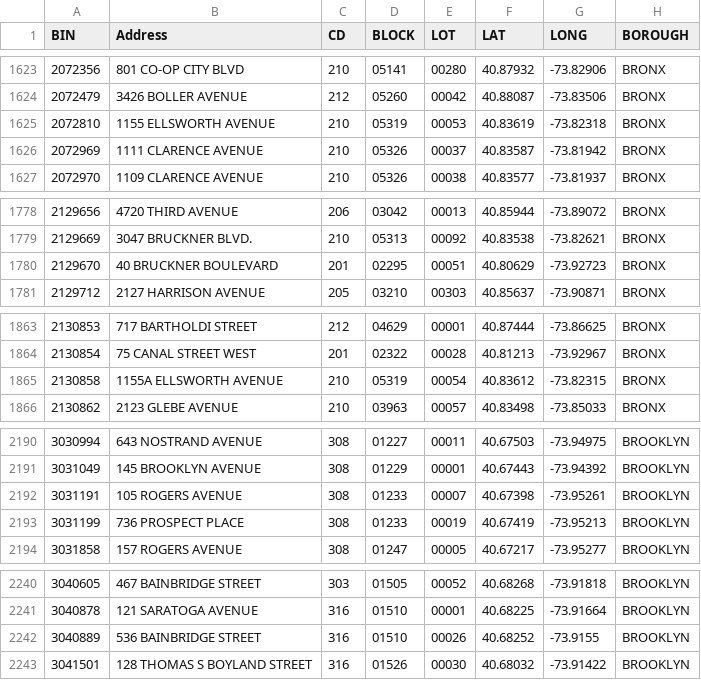
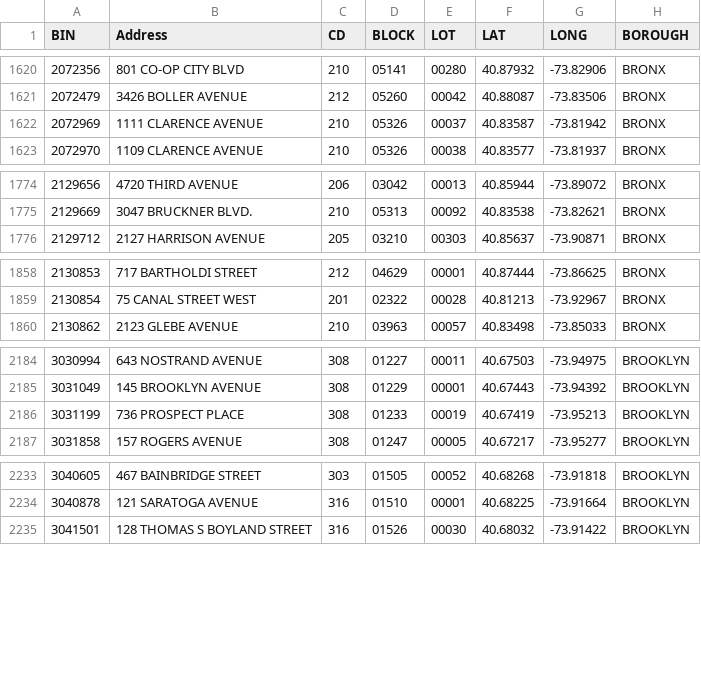
Before and after one commit to NYCDOB/SiteSafety_V2, a CSV file: data/CSC_RouteList.csv, drawn as a sheet; only a part is shown, gaps mark what is left out; the diff covers the shown part only.

```diff
--- a/data/CSC_RouteList.csv
+++ b/data/CSC_RouteList.csv
@@ -1624,3 +1621,2 @@ BIN,Address,CD,BLOCK,LOT,LAT,LONG,BOROUGH
 2072479,3426 BOLLER AVENUE,212,05260,00042,40.88087,-73.83506,BRONX
-2072810,1155 ELLSWORTH AVENUE,210,05319,00053,40.83619,-73.82318,BRONX
 2072969,1111 CLARENCE AVENUE,210,05326,00037,40.83587,-73.81942,BRONX
@@ -1779,3 +1775,2 @@ BIN,Address,CD,BLOCK,LOT,LAT,LONG,BOROUGH
 2129669,3047 BRUCKNER BLVD.,210,05313,00092,40.83538,-73.82621,BRONX
-2129670,40 BRUCKNER BOULEVARD,201,02295,00051,40.80629,-73.92723,BRONX
 2129712,2127 HARRISON AVENUE,205,03210,00303,40.85637,-73.90871,BRONX
@@ -1864,3 +1859,2 @@ BIN,Address,CD,BLOCK,LOT,LAT,LONG,BOROUGH
 2130854,75 CANAL STREET WEST,201,02322,00028,40.81213,-73.92967,BRONX
-2130858,1155A ELLSWORTH AVENUE,210,05319,00054,40.83612,-73.82315,BRONX
 2130862,2123 GLEBE AVENUE,210,03963,00057,40.83498,-73.85033,BRONX
@@ -2191,3 +2185,2 @@ BIN,Address,CD,BLOCK,LOT,LAT,LONG,BOROUGH
 3031049,145 BROOKLYN AVENUE,308,01229,00001,40.67443,-73.94392,BROOKLYN
-3031191,105 ROGERS AVENUE,308,01233,00007,40.67398,-73.95261,BROOKLYN
 3031199,736 PROSPECT PLACE,308,01233,00019,40.67419,-73.95213,BROOKLYN
@@ -2241,3 +2234,2 @@ BIN,Address,CD,BLOCK,LOT,LAT,LONG,BOROUGH
 3040878,121 SARATOGA AVENUE,316,01510,00001,40.68225,-73.91664,BROOKLYN
-3040889,536 BAINBRIDGE STREET,316,01510,00026,40.68252,-73.9155,BROOKLYN
 3041501,128 THOMAS S BOYLAND STREET,316,01526,00030,40.68032,-73.91422,BROOKLYN
```
Also changed, not shown: 15 removed rows elsewhere in this file, 1 other file.
